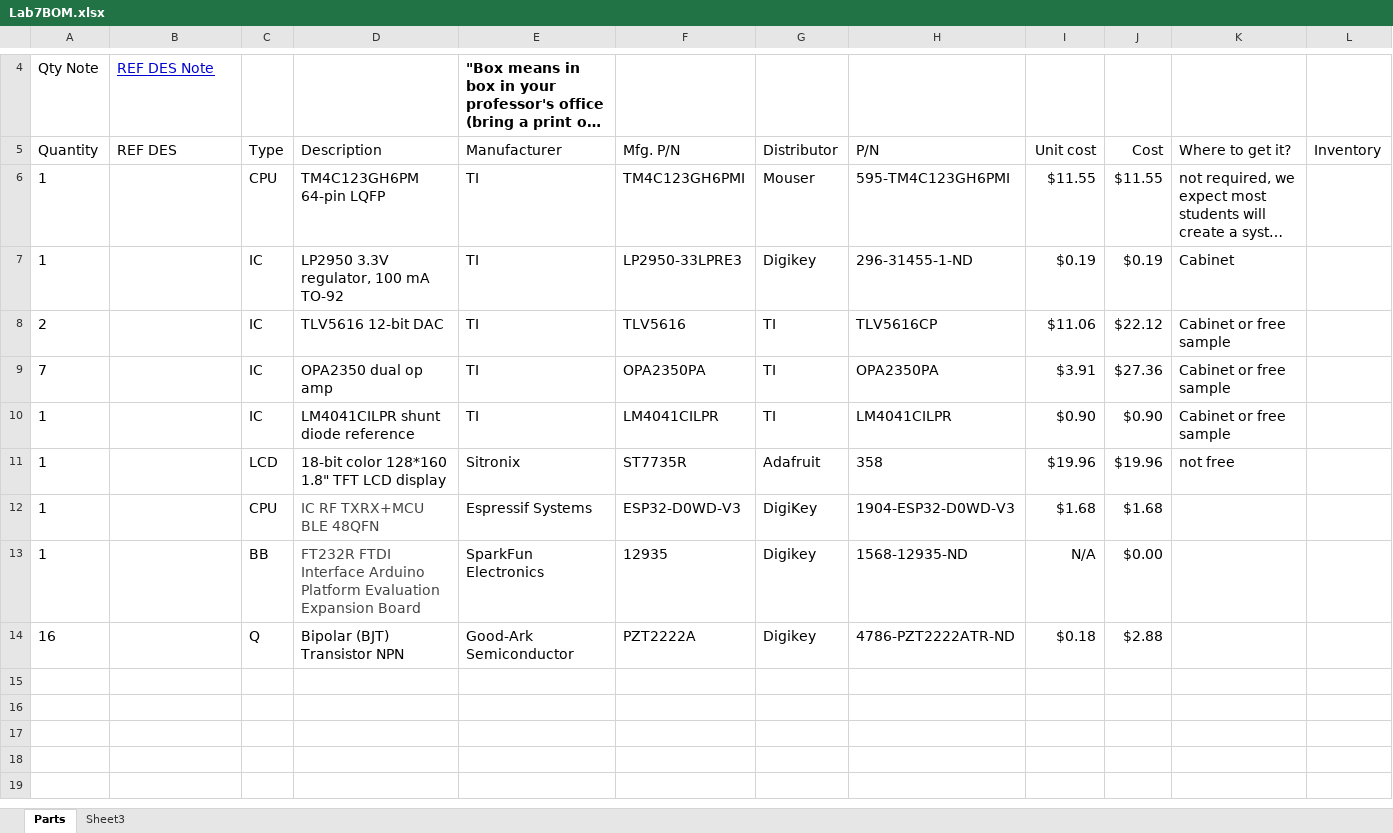
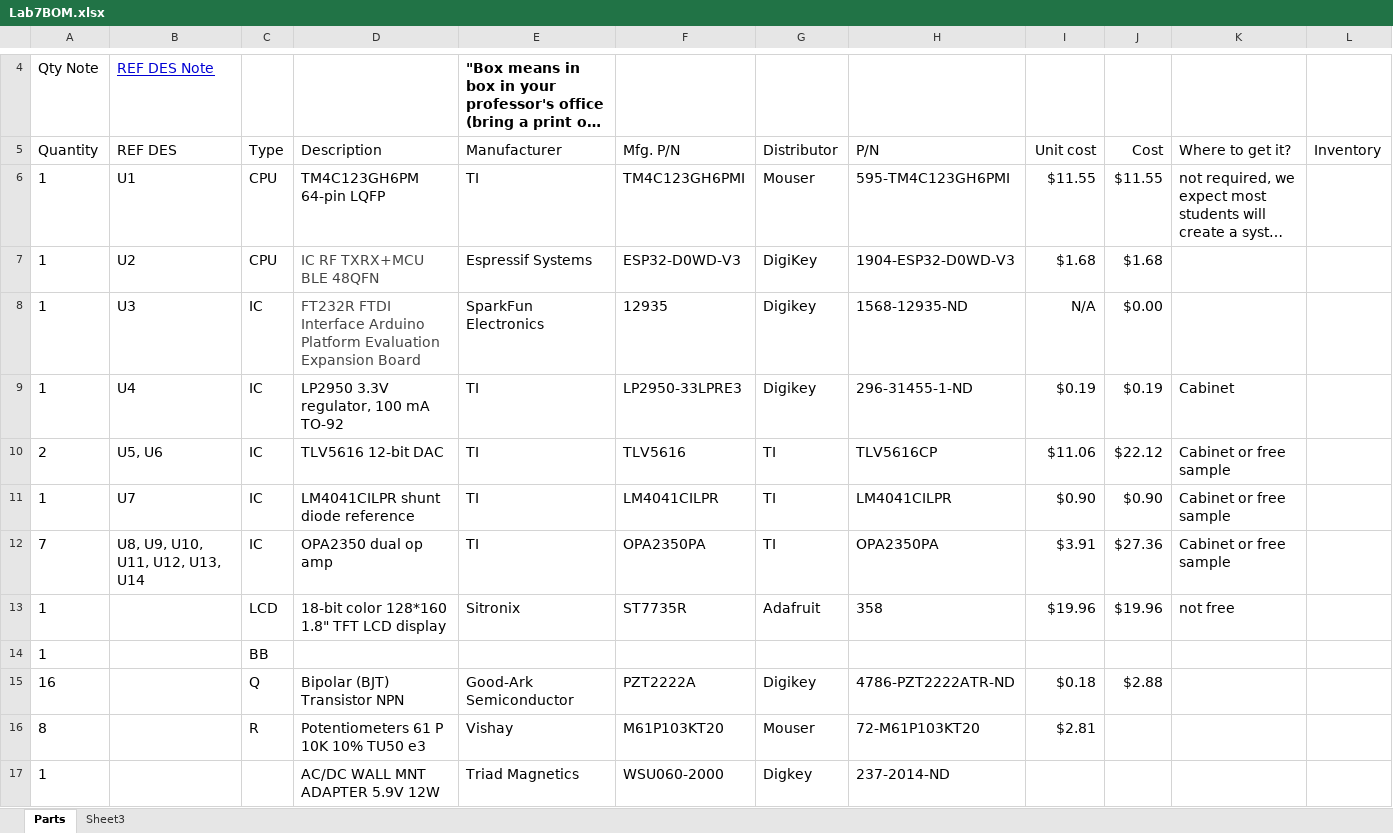
Before and after one commit to niranjannt/Local-Music-Streaming-Pipeline, an Excel workbook: Lab7BOM.xlsx, sheet Parts, drawn as a sheet; only a part is shown, gaps mark what is left out; long unchanged cells end in …; values as stored, in another font and other column widths than the file's, no borders; removed rows and columns are numbered as before the commit, all else as after; the diff names each change by its address in the sheet, - before the commit and + after, or states it on an @@ line.

```diff
--- a/Lab7BOM.xlsx (sheet Parts)
+++ b/Lab7BOM.xlsx (sheet Parts)
-B6 (REF DES): (empty)
+B6 (REF DES): U1
+row 7: 1 | U2 | CPU | IC RF TXRX+MCU BLE 48QFN | Espressif Systems | ESP32-D0WD-V3 | DigiKey | 1904-ESP32-D0WD-V3 | $1.68 | $1.68
+row 8: 1 | U3 | IC | FT232R FTDI Interface Arduino Platform Evaluation Expansion Board | SparkFun Electronics | 12935 | Digikey | 1568-12935-ND | N/A | $0.00
-B9 (REF DES): (empty)
+B9 (REF DES): U4
-B10 (REF DES): (empty)
+B10 (REF DES): U5, U6
-row 9: 7 |  | IC | OPA2350 dual op amp | TI | OPA2350PA | TI | OPA2350PA | $3.91 | $27.36 | Cabinet or free sample
-B11 (REF DES): (empty)
+B11 (REF DES): U7
+row 12: 7 | U8, U9, U10, U11, U12, U13, U14 | IC | OPA2350 dual op amp | TI | OPA2350PA | TI | OPA2350PA | $3.91 | $27.36 | Cabinet or free sample
-row 12: 1 |  | CPU | IC RF TXRX+MCU BLE 48QFN | Espressif Systems | ESP32-D0WD-V3 | DigiKey | 1904-ESP32-D0WD-V3 | $1.68 | $1.68
-row 13: 1 |  | BB | FT232R FTDI Interface Arduino Platform Evaluation Expansion Board | SparkFun Electronics | 12935 | Digikey | 1568-12935-ND | N/A | $0.00
+row 14: 1 |  | BB
+row 16: 8 |  | R | Potentiometers 61 P 10K 10% TU50 e3 | Vishay | M61P103KT20 | Mouser | 72-M61P103KT20 | $2.81
+row 17: 1 |  |  | AC/DC WALL MNT ADAPTER 5.9V 12W | Triad Magnetics | WSU060-2000 | Digkey | 237-2014-ND
```
Also changed, not shown: formulas that keep their value, 6 other files.
